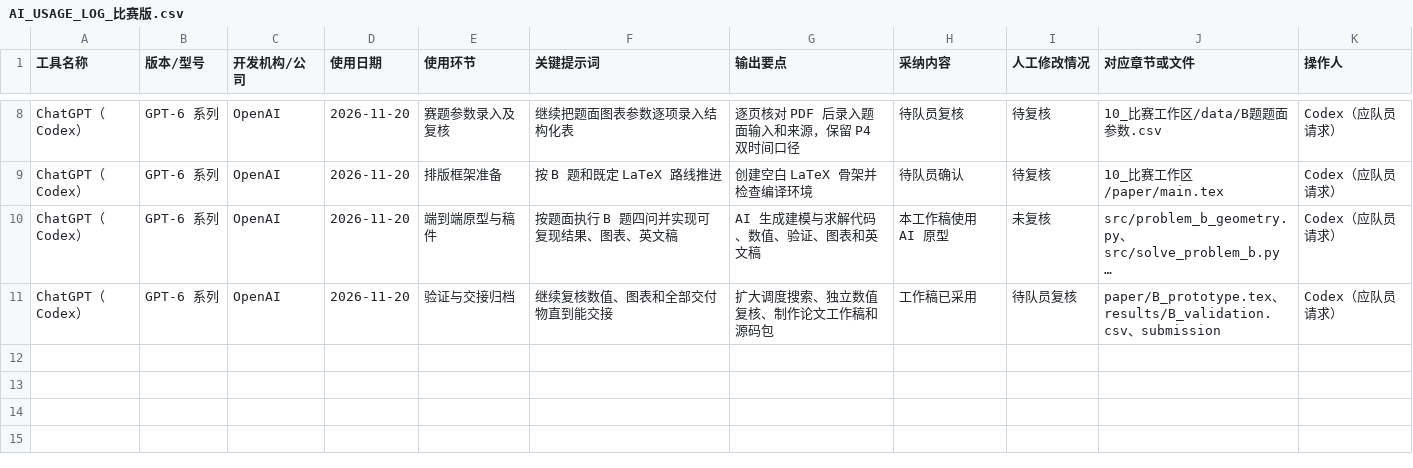
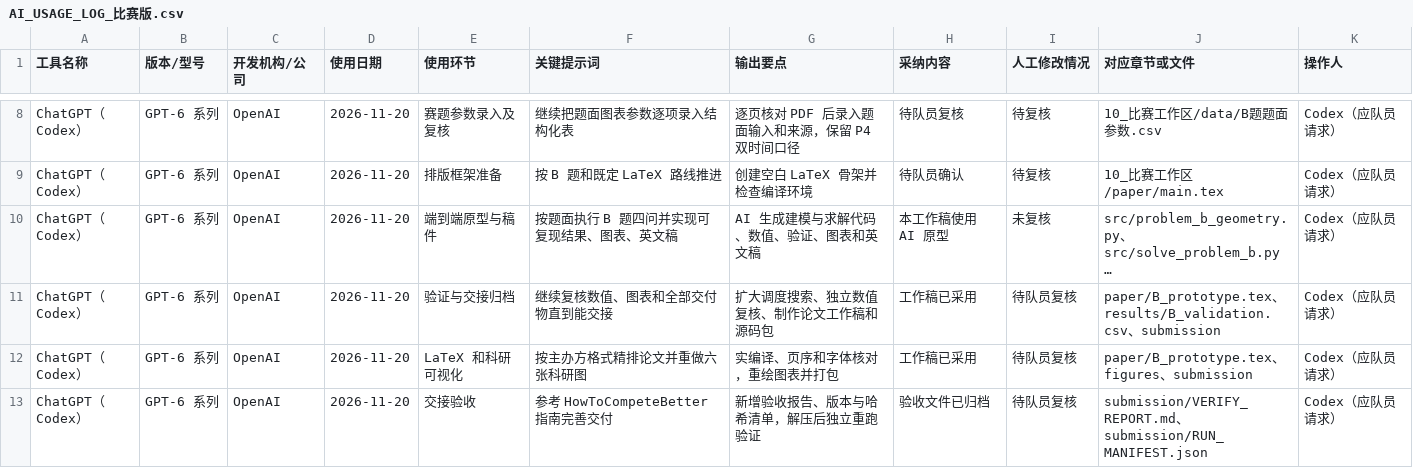
Before and after one commit to leo63772558/swbmcm-2026-race, a CSV file: 12_AI使用记录/AI_USAGE_LOG_比赛版.csv, drawn as a sheet; only a part is shown, gaps mark what is left out; long unchanged cells end in …; the diff names each change by its address in the sheet, - before the commit and + after, or states it on an @@ line.

Commit message:
Polish vector figures and verify compiled LaTeX handoff

```diff
--- a/12_AI使用记录/AI_USAGE_LOG_比赛版.csv
+++ b/12_AI使用记录/AI_USAGE_LOG_比赛版.csv
+row 12: ChatGPT（Codex） | GPT-6 系列 | OpenAI | 2026-11-20 | LaTeX 和科研可视化 | 按主办方格式精排论文并重做六张科研图 | 实编译、页序和字体核对，重绘图表并打包 | 工作稿已采用 | 待队员复核 | paper/B_prototype.tex、figures、submission | Codex（应队员请求）
+row 13: ChatGPT（Codex） | GPT-6 系列 | OpenAI | 2026-11-20 | 交接验收 | 参考 HowToCompeteBetter 指南完善交付 | 新增验收报告、版本与哈希清单，解压后独立重跑验证 | 验收文件已归档 | 待队员复核 | submission/VERIFY_REPORT.md、submission/RUN_MANIFEST.json | Codex（应队员请求）
```
Also changed, not shown: 22 other files.
